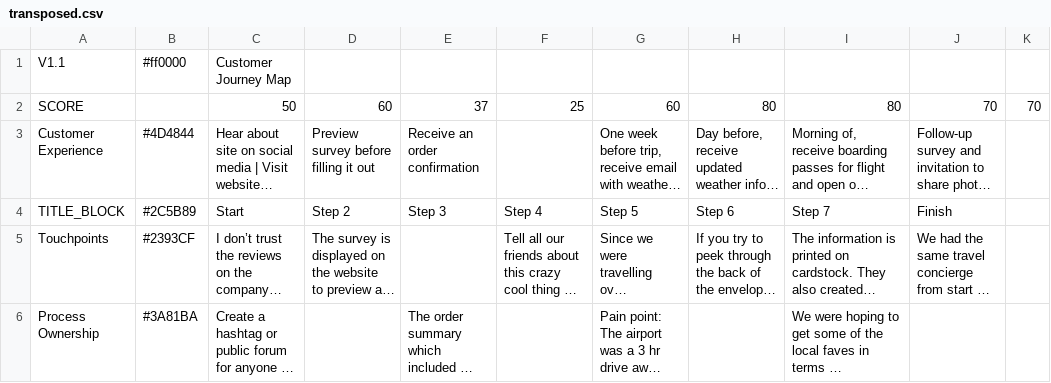
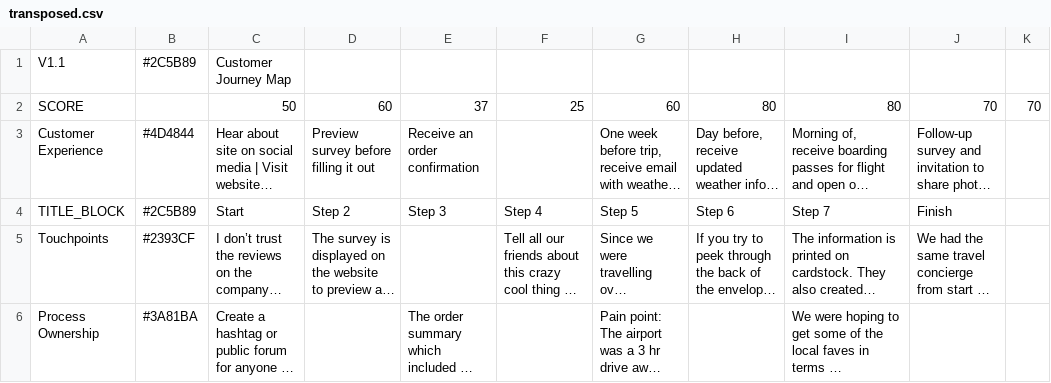
Before and after one commit to mcoulthurst/user-journey, a CSV file: assets/data/transposed.csv, drawn as a sheet; long unchanged cells end in …; the diff names each change by its address in the sheet, - before the commit and + after, or states it on an @@ line.

Commit message:
Linting

```diff
--- a/assets/data/transposed.csv
+++ b/assets/data/transposed.csv
-B1: #ff0000
+B1: #2C5B89
```
